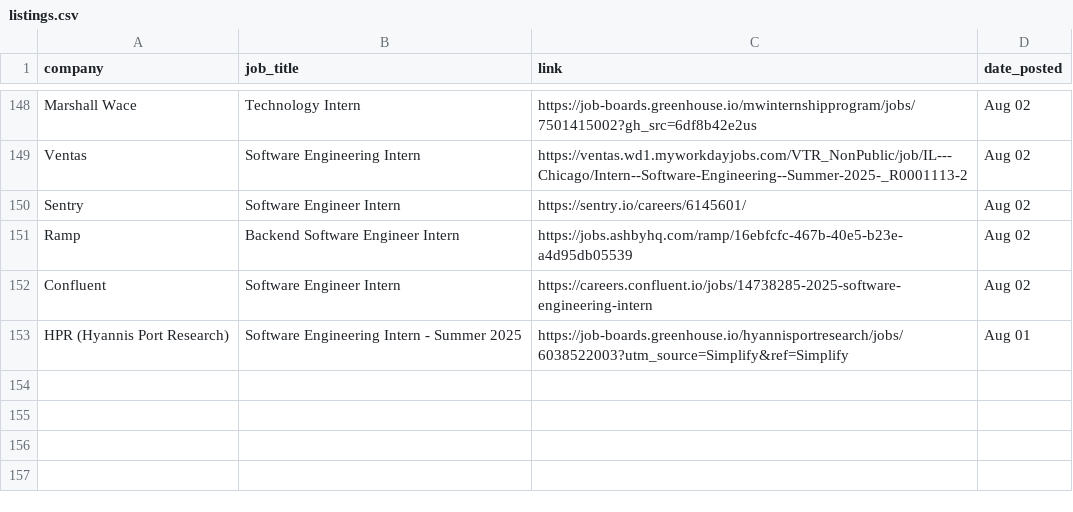
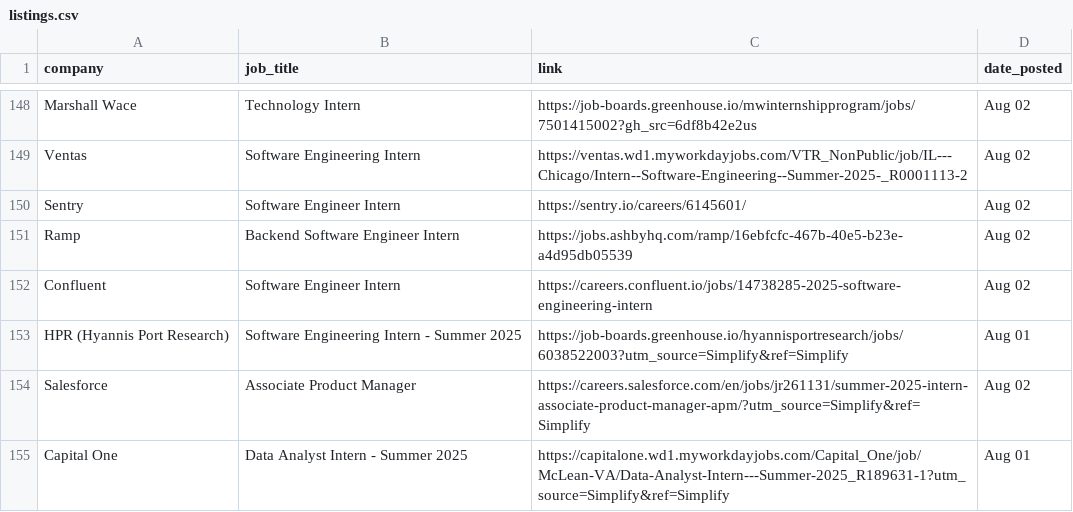
Before and after one commit to dannydxu1/job-monitor, a CSV file: listings.csv, drawn as a sheet; only a part is shown, gaps mark what is left out.

Commit message:
Append new job listings

```diff
--- a/listings.csv
+++ b/listings.csv
@@ -153 +153,3 @@ Confluent,Software Engineer Intern,https://careers.confluent.io/jobs/14738285-20
 HPR (Hyannis Port Research),Software Engineering Intern - Summer 2025,https://job-boards.greenhouse.io/hyannisportresearch/jobs/6038522003?utm_source=Simplify&ref=Simplify,Aug 01
+Salesforce,Associate Product Manager,https://careers.salesforce.com/en/jobs/jr261131/summer-2025-intern-associate-product-manager-apm/?utm_source=Simplify&ref=Simplify,Aug 02
+Capital One,Data Analyst Intern - Summer 2025 ,https://capitalone.wd1.myworkdayjobs.com/Capital_One/job/McLean-VA/Data-Analyst-Intern---Summer-2025_R189631-1?utm_source=Simplify&ref=Simplify,Aug 01
```
